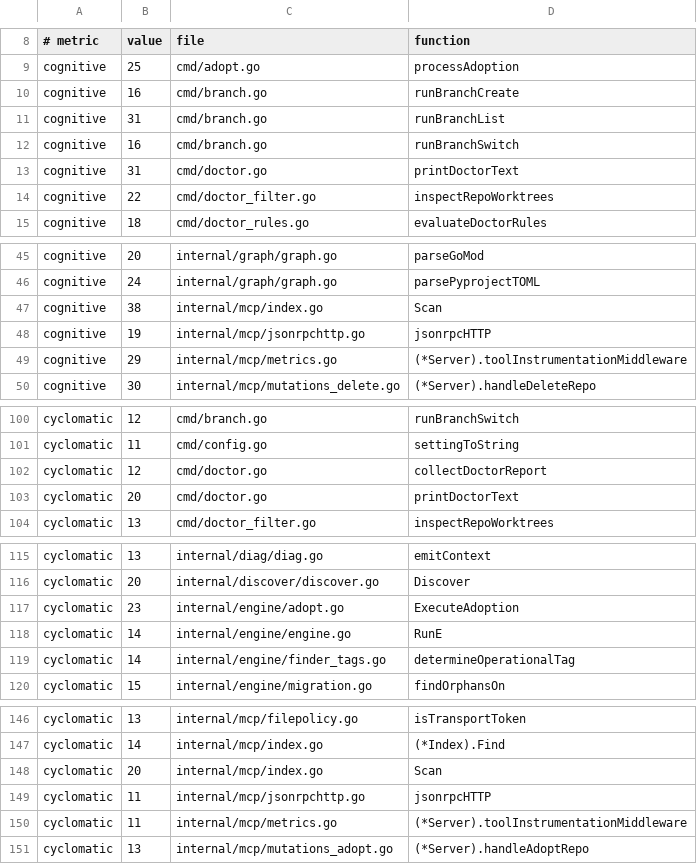
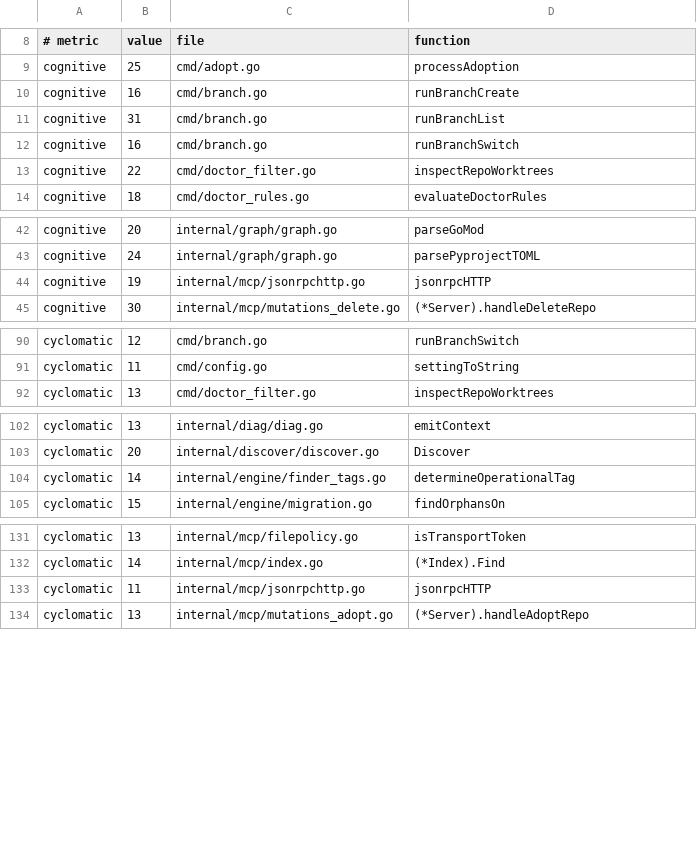
Before and after one commit to sebastienrousseau/corralctl, a TSV file: scripts/complexity_baseline.tsv, drawn as a sheet; only a part is shown, gaps mark what is left out; the diff covers the shown part only.

```diff
--- a/scripts/complexity_baseline.tsv
+++ b/scripts/complexity_baseline.tsv
@@ -12,3 +12,2 @@ cognitive	31	cmd/branch.go	runBranchList
 cognitive	16	cmd/branch.go	runBranchSwitch
-cognitive	31	cmd/doctor.go	printDoctorText
 cognitive	22	cmd/doctor_filter.go	inspectRepoWorktrees
@@ -46,5 +43,3 @@ cognitive	20	internal/graph/graph.go	parseGoMod
 cognitive	24	internal/graph/graph.go	parsePyprojectTOML
-cognitive	38	internal/mcp/index.go	Scan
 cognitive	19	internal/mcp/jsonrpchttp.go	jsonrpcHTTP
-cognitive	29	internal/mcp/metrics.go	(*Server).toolInstrumentationMiddleware
 cognitive	30	internal/mcp/mutations_delete.go	(*Server).handleDeleteRepo
@@ -101,4 +91,2 @@ cyclomatic	12	cmd/branch.go	runBranchSwitch
 cyclomatic	11	cmd/config.go	settingToString
-cyclomatic	12	cmd/doctor.go	collectDoctorReport
-cyclomatic	20	cmd/doctor.go	printDoctorText
 cyclomatic	13	cmd/doctor_filter.go	inspectRepoWorktrees
@@ -116,4 +103,2 @@ cyclomatic	13	internal/diag/diag.go	emitContext
 cyclomatic	20	internal/discover/discover.go	Discover
-cyclomatic	23	internal/engine/adopt.go	ExecuteAdoption
-cyclomatic	14	internal/engine/engine.go	RunE
 cyclomatic	14	internal/engine/finder_tags.go	determineOperationalTag
@@ -147,5 +132,3 @@ cyclomatic	13	internal/mcp/filepolicy.go	isTransportToken
 cyclomatic	14	internal/mcp/index.go	(*Index).Find
-cyclomatic	20	internal/mcp/index.go	Scan
 cyclomatic	11	internal/mcp/jsonrpchttp.go	jsonrpcHTTP
-cyclomatic	11	internal/mcp/metrics.go	(*Server).toolInstrumentationMiddleware
 cyclomatic	13	internal/mcp/mutations_adopt.go	(*Server).handleAdoptRepo
```
Also changed, not shown: 18 removed rows elsewhere in this file.
